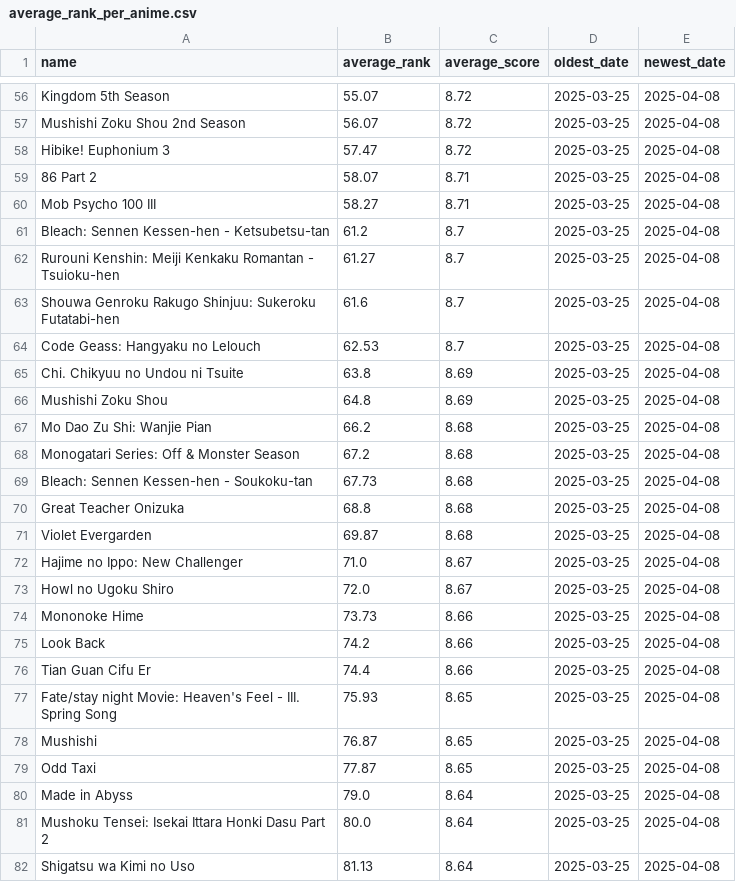
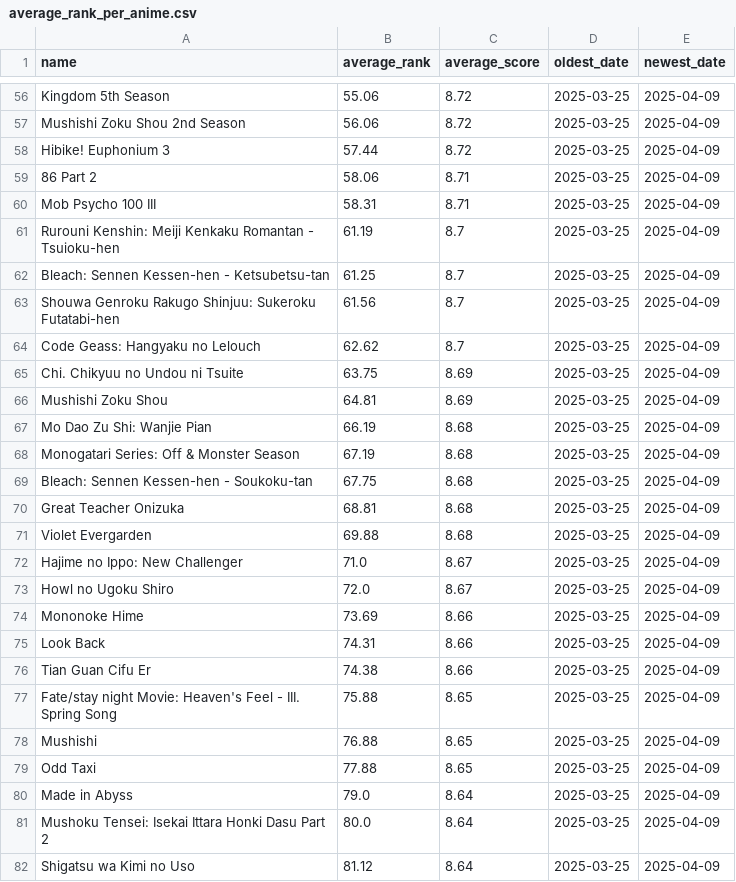
Before and after one commit to TheMateo-ywh/mal_scrapper, a CSV file: average_rank_per_anime.csv, drawn as a sheet; only a part is shown, gaps mark what is left out; removed rows and columns are numbered as before the commit, all else as after; the diff covers the shown part only; the diff names each change by its address in the sheet, - before the commit and + after, or states it on an @@ line.

```diff
--- a/average_rank_per_anime.csv
+++ b/average_rank_per_anime.csv
-B56 (average_rank): 55.07
+B56 (average_rank): 55.06
-E56:E60 (newest_date): 2025-04-08
+E56:E60 (newest_date): 2025-04-09
-B57 (average_rank): 56.07
+B57 (average_rank): 56.06
-B58 (average_rank): 57.47
+B58 (average_rank): 57.44
-B59 (average_rank): 58.07
+B59 (average_rank): 58.06
-B60 (average_rank): 58.27
+B60 (average_rank): 58.31
-row 61: Bleach: Sennen Kessen-hen - Ketsubetsu-tan | 61.2 | 8.7 | 2025-03-25 | 2025-04-08
-B61 (average_rank): 61.27
+B61 (average_rank): 61.19
-E61 (newest_date): 2025-04-08
+E61 (newest_date): 2025-04-09
+row 62: Bleach: Sennen Kessen-hen - Ketsubetsu-tan | 61.25 | 8.7 | 2025-03-25 | 2025-04-09
-B63 (average_rank): 61.6
+B63 (average_rank): 61.56
-E63:E82 (newest_date): 2025-04-08
+E63:E82 (newest_date): 2025-04-09
-B64 (average_rank): 62.53
+B64 (average_rank): 62.62
-B65 (average_rank): 63.8
+B65 (average_rank): 63.75
-B66 (average_rank): 64.8
+B66 (average_rank): 64.81
-B67 (average_rank): 66.2
+B67 (average_rank): 66.19
-B68 (average_rank): 67.2
+B68 (average_rank): 67.19
-B69 (average_rank): 67.73
+B69 (average_rank): 67.75
-B70 (average_rank): 68.8
+B70 (average_rank): 68.81
-B71 (average_rank): 69.87
+B71 (average_rank): 69.88
-B74 (average_rank): 73.73
+B74 (average_rank): 73.69
-B75 (average_rank): 74.2
+B75 (average_rank): 74.31
-B76 (average_rank): 74.4
+B76 (average_rank): 74.38
-B77 (average_rank): 75.93
+B77 (average_rank): 75.88
-B78 (average_rank): 76.87
+B78 (average_rank): 76.88
-B79 (average_rank): 77.87
+B79 (average_rank): 77.88
-B82 (average_rank): 81.13
+B82 (average_rank): 81.12
```
Also changed, not shown: 2 added rows, 2 removed rows and 114 edited cells elsewhere in this file, 1 other file.
